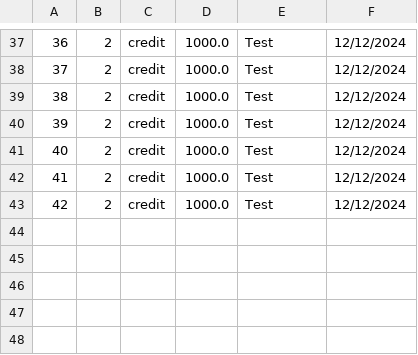
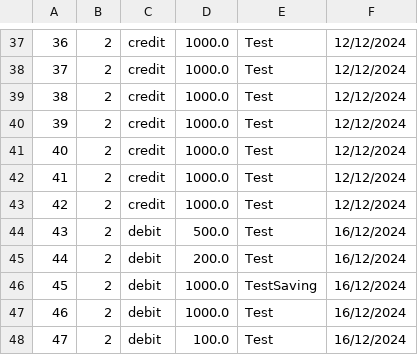
Before and after one commit to wikhing/FOP_Assignment_T2, a CSV file: src/topic_2_ledger_system/saved/transactions.csv, drawn as a sheet; only a part is shown, gaps mark what is left out.

```diff
--- a/src/topic_2_ledger_system/saved/transactions.csv
+++ b/src/topic_2_ledger_system/saved/transactions.csv
@@ -43 +43,6 @@
 42,2,credit,1000.0,Test,12/12/2024
+43,2,debit,500.0,Test,16/12/2024
+44,2,debit,200.0,Test,16/12/2024
+45,2,debit,1000.0,TestSaving,16/12/2024
+46,2,debit,1000.0,Test,16/12/2024
+47,2,debit,100.0,Test,16/12/2024
```
Also changed, not shown: src/topic_2_ledger_system/saved/loanHis.csv, 15 other files.
